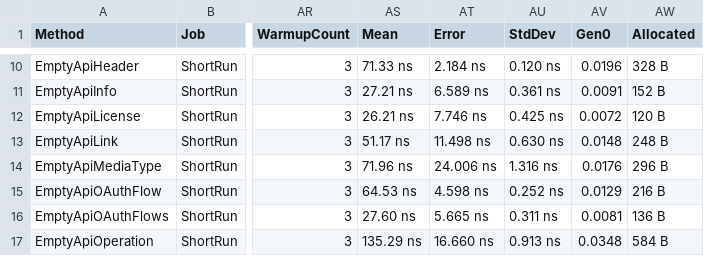
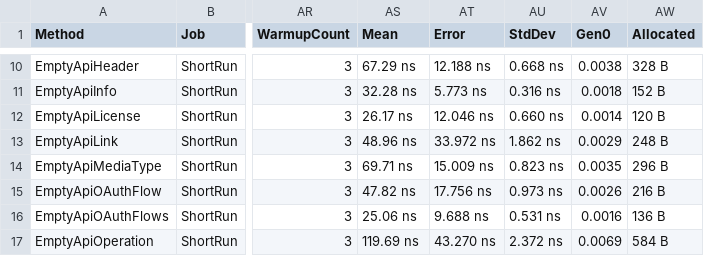
Before and after one commit to microsoft/OpenAPI.NET, a CSV file: performance/benchmark/BenchmarkDotNet.Artifacts/results/performance.EmptyModels-report.csv, drawn as a sheet; only a part is shown, gaps mark what is left out; the diff covers the shown part only; the diff names each change by its address in the sheet, - before the commit and + after, or states it on an @@ line.

```diff
--- a/performance/benchmark/BenchmarkDotNet.Artifacts/results/performance.EmptyModels-report.csv
+++ b/performance/benchmark/BenchmarkDotNet.Artifacts/results/performance.EmptyModels-report.csv
-AS10 (Mean): 71.33 ns
+AS10 (Mean): 67.29 ns
-AT10 (Error): 2.184 ns
+AT10 (Error): 12.188 ns
-AU10 (StdDev): 0.120 ns
+AU10 (StdDev): 0.668 ns
-AV10 (Gen0): 0.0196
+AV10 (Gen0): 0.0038
-AS11 (Mean): 27.21 ns
+AS11 (Mean): 32.28 ns
-AT11 (Error): 6.589 ns
+AT11 (Error): 5.773 ns
-AU11 (StdDev): 0.361 ns
+AU11 (StdDev): 0.316 ns
-AV11 (Gen0): 0.0091
+AV11 (Gen0): 0.0018
-AS12 (Mean): 26.21 ns
+AS12 (Mean): 26.17 ns
-AT12 (Error): 7.746 ns
+AT12 (Error): 12.046 ns
-AU12 (StdDev): 0.425 ns
+AU12 (StdDev): 0.660 ns
-AV12 (Gen0): 0.0072
+AV12 (Gen0): 0.0014
-AS13 (Mean): 51.17 ns
+AS13 (Mean): 48.96 ns
-AT13 (Error): 11.498 ns
+AT13 (Error): 33.972 ns
-AU13 (StdDev): 0.630 ns
+AU13 (StdDev): 1.862 ns
-AV13 (Gen0): 0.0148
+AV13 (Gen0): 0.0029
-AS14 (Mean): 71.96 ns
+AS14 (Mean): 69.71 ns
-AT14 (Error): 24.006 ns
+AT14 (Error): 15.009 ns
-AU14 (StdDev): 1.316 ns
+AU14 (StdDev): 0.823 ns
-AV14 (Gen0): 0.0176
+AV14 (Gen0): 0.0035
-AS15 (Mean): 64.53 ns
+AS15 (Mean): 47.82 ns
-AT15 (Error): 4.598 ns
+AT15 (Error): 17.756 ns
-AU15 (StdDev): 0.252 ns
+AU15 (StdDev): 0.973 ns
-AV15 (Gen0): 0.0129
+AV15 (Gen0): 0.0026
-AS16 (Mean): 27.60 ns
+AS16 (Mean): 25.06 ns
-AT16 (Error): 5.665 ns
+AT16 (Error): 9.688 ns
-AU16 (StdDev): 0.311 ns
+AU16 (StdDev): 0.531 ns
-AV16 (Gen0): 0.0081
+AV16 (Gen0): 0.0016
-AS17 (Mean): 135.29 ns
+AS17 (Mean): 119.69 ns
-AT17 (Error): 16.660 ns
+AT17 (Error): 43.270 ns
-AU17 (StdDev): 0.913 ns
+AU17 (StdDev): 2.372 ns
-AV17 (Gen0): 0.0348
+AV17 (Gen0): 0.0069
```
Also changed, not shown: 80 edited cells elsewhere in this file, performance/benchmark/BenchmarkDotNet.Artifacts/results/performance.Descriptions-report.csv, 6 other files.
